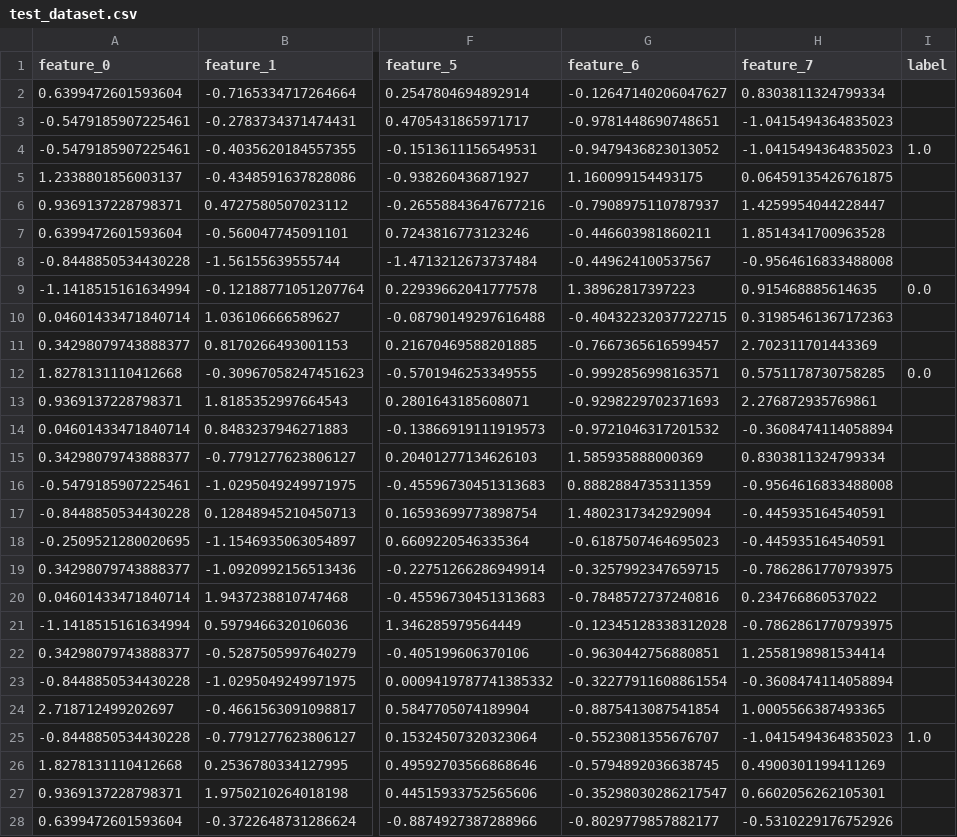
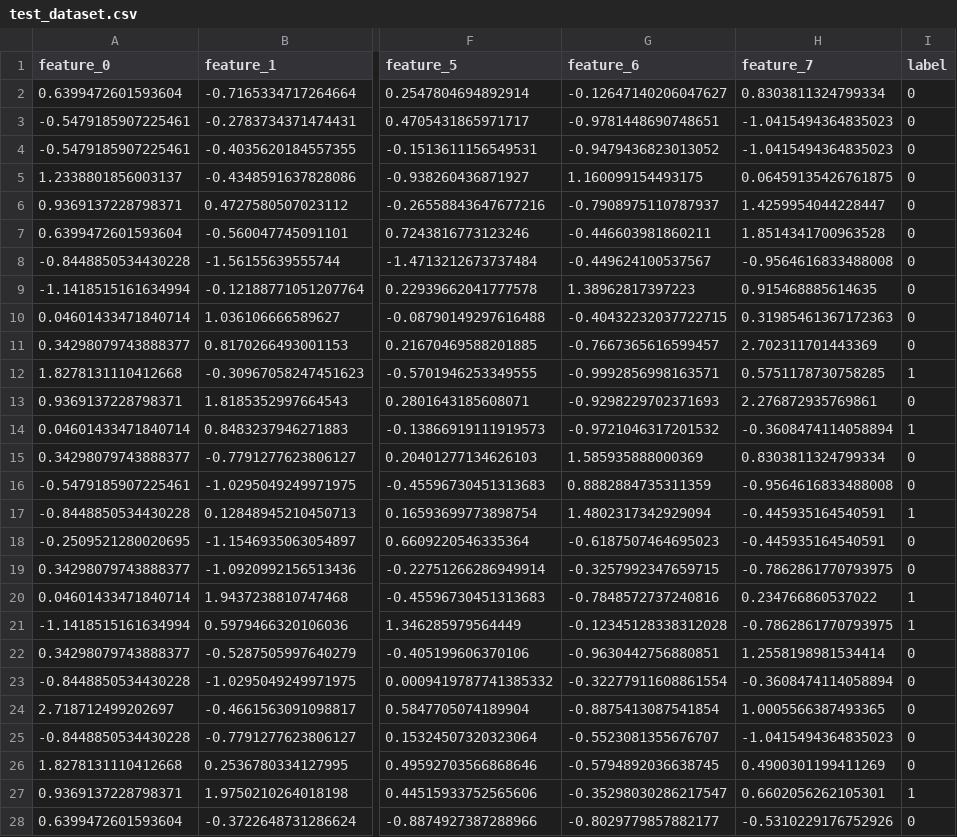
Before and after one commit to AI-and-Blockchain/S25_TrustResearch, a CSV file: Test Case/Test Case 5/test_dataset.csv, drawn as a sheet; only a part is shown, gaps mark what is left out; the diff covers the shown part only; the diff names each change by its address in the sheet, - before the commit and + after, or states it on an @@ line.

```diff
--- a/Test Case/Test Case 5/test_dataset.csv
+++ b/Test Case/Test Case 5/test_dataset.csv
-I2:I3 (label): (empty)
+I2:I3 (label): 0
-I4 (label): 1.0
+I4 (label): 0
-I5:I8 (label): (empty)
+I5:I8 (label): 0
-I9 (label): 0.0
+I9 (label): 0
-I10:I11 (label): (empty)
+I10:I11 (label): 0
-I12 (label): 0.0
+I12 (label): 1
-I13 (label): (empty)
+I13 (label): 0
-I14 (label): (empty)
+I14 (label): 1
-I15:I16 (label): (empty)
+I15:I16 (label): 0
-I17 (label): (empty)
+I17 (label): 1
-I18:I19 (label): (empty)
+I18:I19 (label): 0
-I20:I21 (label): (empty)
+I20:I21 (label): 1
-I22:I24 (label): (empty)
+I22:I24 (label): 0
-I25 (label): 1.0
+I25 (label): 0
-I26 (label): (empty)
+I26 (label): 0
-I27 (label): (empty)
+I27 (label): 1
-I28 (label): (empty)
+I28 (label): 0
```
Also changed, not shown: 127 edited cells elsewhere in this file, Test Case/Test Case 1/test_dataset.csv, 16 other files.
